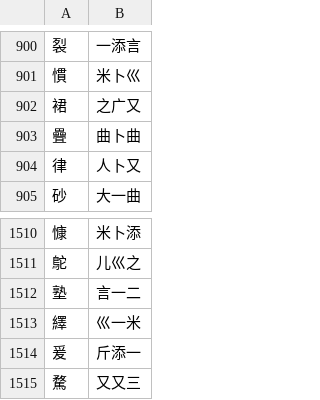
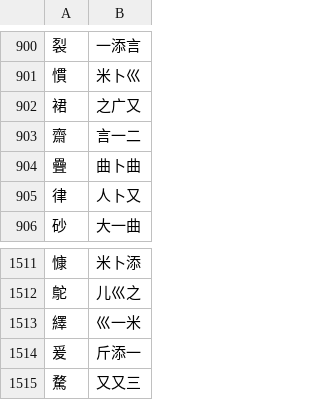
Before and after one commit to chenlin014/jiezi, a TSV file: monokey/jm-zt.tsv, drawn as a sheet; only a part is shown, gaps mark what is left out; removed rows and columns are numbered as before the commit, all else as after; the diff names each change by its address in the sheet, - before the commit and + after, or states it on an @@ line.

```diff
--- a/monokey/jm-zt.tsv
+++ b/monokey/jm-zt.tsv
+row 903: 齋 | 言一二
-row 1512: 塾 | 言一二
```
Also changed, not shown: monokey/dict.tsv, table/common-zt.tsv, 4 other files.
